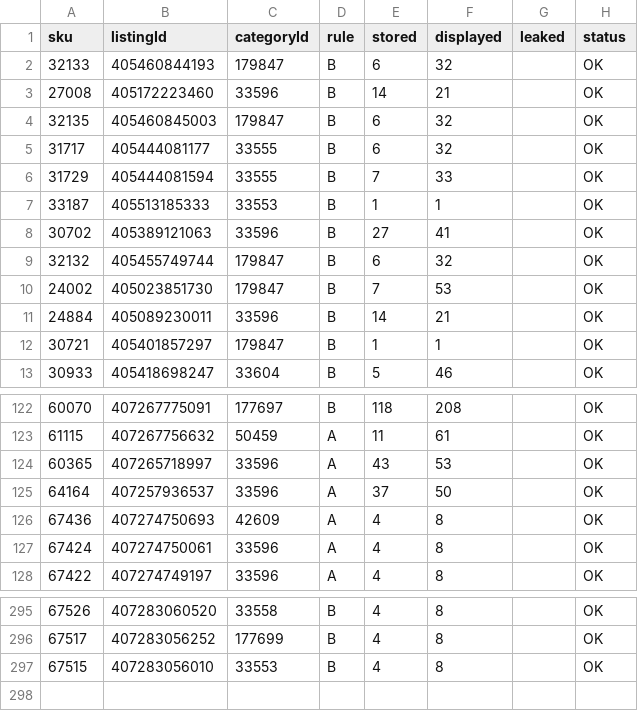
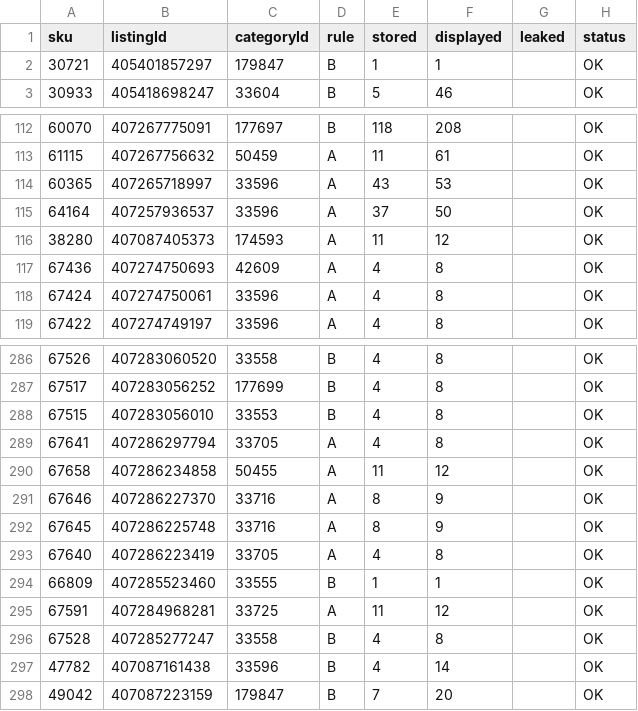
Before and after one commit to mendy-gif/ClaudeEbayFitmentApp, a CSV file: data/display_audit.csv, drawn as a sheet; only a part is shown, gaps mark what is left out; removed rows and columns are numbered as before the commit, all else as after; the diff covers the shown part only; the diff names each change by its address in the sheet, - before the commit and + after, or states it on an @@ line.

```diff
--- a/data/display_audit.csv
+++ b/data/display_audit.csv
-row 2: 32133 | 405460844193 | 179847 | B | 6 | 32 |  | OK
-row 3: 27008 | 405172223460 | 33596 | B | 14 | 21 |  | OK
-row 4: 32135 | 405460845003 | 179847 | B | 6 | 32 |  | OK
-row 5: 31717 | 405444081177 | 33555 | B | 6 | 32 |  | OK
-row 6: 31729 | 405444081594 | 33555 | B | 7 | 33 |  | OK
-row 7: 33187 | 405513185333 | 33553 | B | 1 | 1 |  | OK
-row 8: 30702 | 405389121063 | 33596 | B | 27 | 41 |  | OK
-row 9: 32132 | 405455749744 | 179847 | B | 6 | 32 |  | OK
-row 10: 24002 | 405023851730 | 179847 | B | 7 | 53 |  | OK
-row 11: 24884 | 405089230011 | 33596 | B | 14 | 21 |  | OK
+row 116: 38280 | 407087405373 | 174593 | A | 11 | 12 |  | OK
+row 289: 67641 | 407286297794 | 33705 | A | 4 | 8 |  | OK
+row 290: 67658 | 407286234858 | 50455 | A | 11 | 12 |  | OK
+row 291: 67646 | 407286227370 | 33716 | A | 8 | 9 |  | OK
+row 292: 67645 | 407286225748 | 33716 | A | 8 | 9 |  | OK
+row 293: 67640 | 407286223419 | 33705 | A | 4 | 8 |  | OK
+row 294: 66809 | 407285523460 | 33555 | B | 1 | 1 |  | OK
+row 295: 67591 | 407284968281 | 33725 | A | 11 | 12 |  | OK
+row 296: 67528 | 407285277247 | 33558 | B | 4 | 8 |  | OK
+row 297: 47782 | 407087161438 | 33596 | B | 4 | 14 |  | OK
+row 298: 49042 | 407087223159 | 179847 | B | 7 | 20 |  | OK
```
Also changed, not shown: 1 added row and 1 removed row elsewhere in this file, data/drift_audit.csv, 7 other files.
